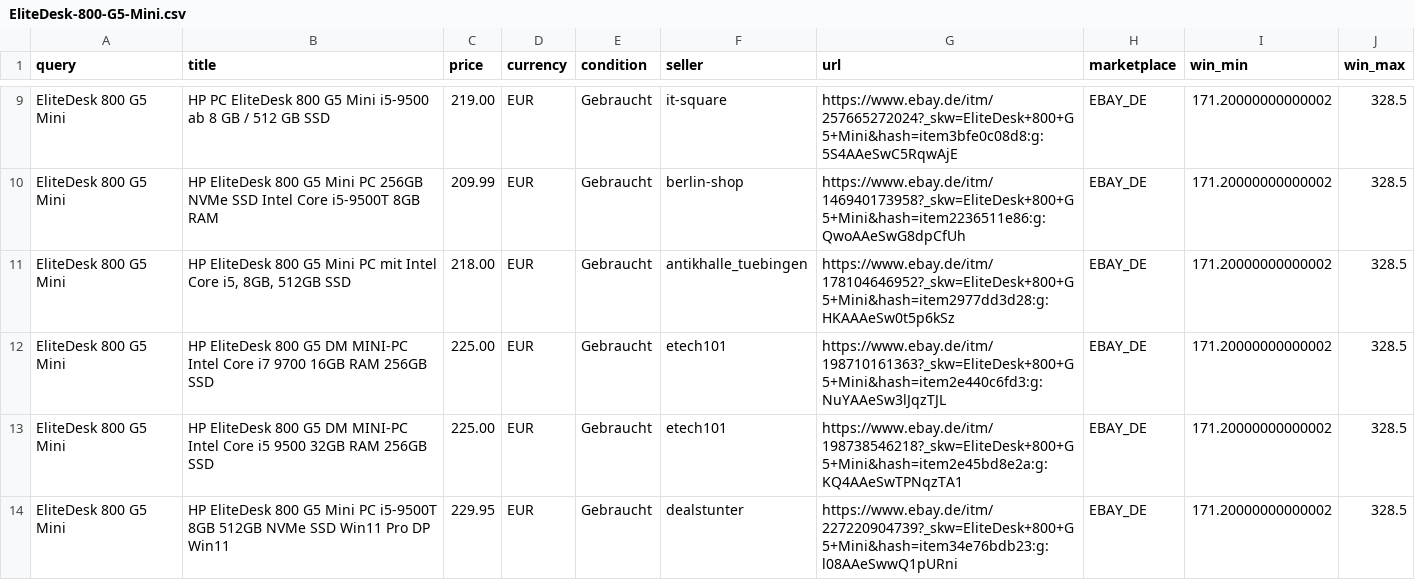
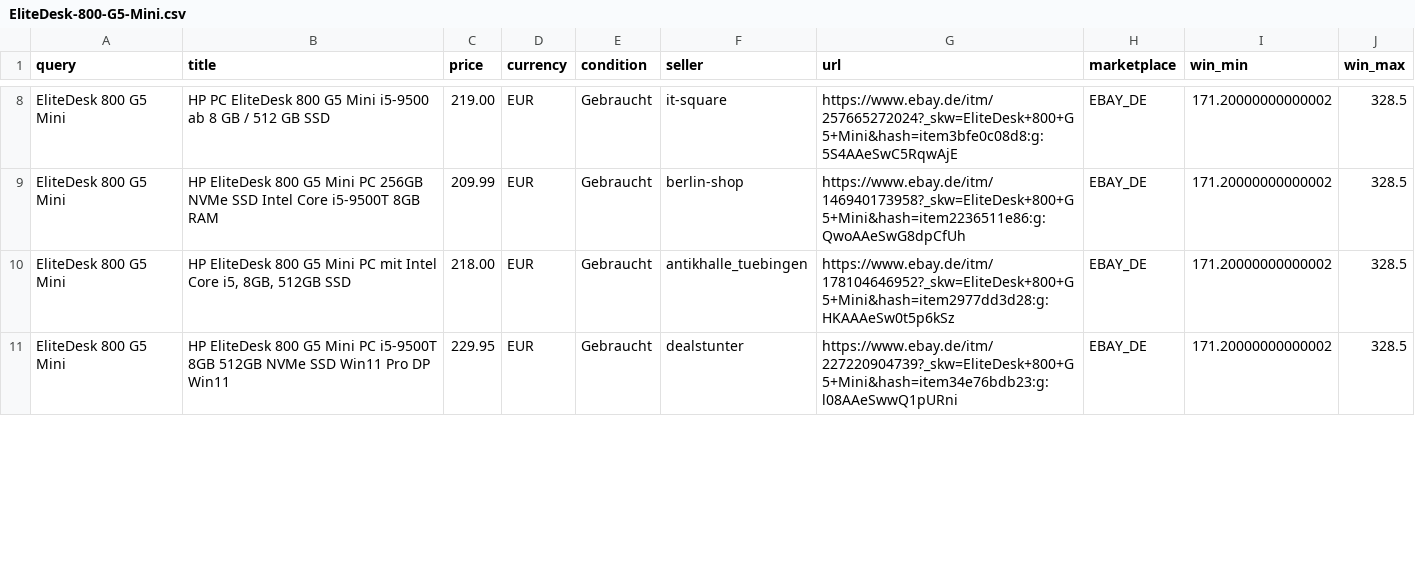
Before and after one commit to aicologne/aic-hardware-deals, a CSV file: site/data/deals/EliteDesk-800-G5-Mini.csv, drawn as a sheet; only a part is shown, gaps mark what is left out; the diff covers the shown part only.

```diff
--- a/site/data/deals/EliteDesk-800-G5-Mini.csv
+++ b/site/data/deals/EliteDesk-800-G5-Mini.csv
@@ -11,4 +10,2 @@ EliteDesk 800 G5 Mini,HP EliteDesk 800 G5 Mini PC 256GB NVMe SSD  Intel Core i5-
 EliteDesk 800 G5 Mini,"HP EliteDesk 800 G5 Mini PC mit Intel Core i5, 8GB, 512GB SSD",218.00,EUR,Gebraucht,antikhalle_tuebingen,https://www.ebay.de/itm/178104646952?_skw=EliteDesk+800+G5+Mini&hash=item2977dd3d28:g:HKAAAeSw0t5p6kSz,EBAY_DE,171.20000000000002,328.5
-EliteDesk 800 G5 Mini,HP EliteDesk 800 G5 DM MINI-PC Intel Core i7 9700 16GB RAM 256GB SSD,225.00,EUR,Gebraucht,etech101,https://www.ebay.de/itm/198710161363?_skw=EliteDesk+800+G5+Mini&hash=item2e440c6fd3:g:NuYAAeSw3lJqzTJL,EBAY_DE,171.20000000000002,328.5
-EliteDesk 800 G5 Mini,HP EliteDesk 800 G5 DM MINI-PC Intel Core i5 9500 32GB RAM 256GB SSD,225.00,EUR,Gebraucht,etech101,https://www.ebay.de/itm/198738546218?_skw=EliteDesk+800+G5+Mini&hash=item2e45bd8e2a:g:KQ4AAeSwTPNqzTA1,EBAY_DE,171.20000000000002,328.5
 EliteDesk 800 G5 Mini,HP EliteDesk 800 G5 Mini PC i5-9500T 8GB 512GB NVMe SSD Win11 Pro DP Win11,229.95,EUR,Gebraucht,dealstunter,https://www.ebay.de/itm/227220904739?_skw=EliteDesk+800+G5+Mini&hash=item34e76bdb23:g:l08AAeSwwQ1pURni,EBAY_DE,171.20000000000002,328.5
```
Also changed, not shown: 1 removed row and 2 edited cells elsewhere in this file, site/data/deals/OptiPlex-3070-Micro.csv, site/data/deals/X99-Mainboard.csv, 39 other files.
